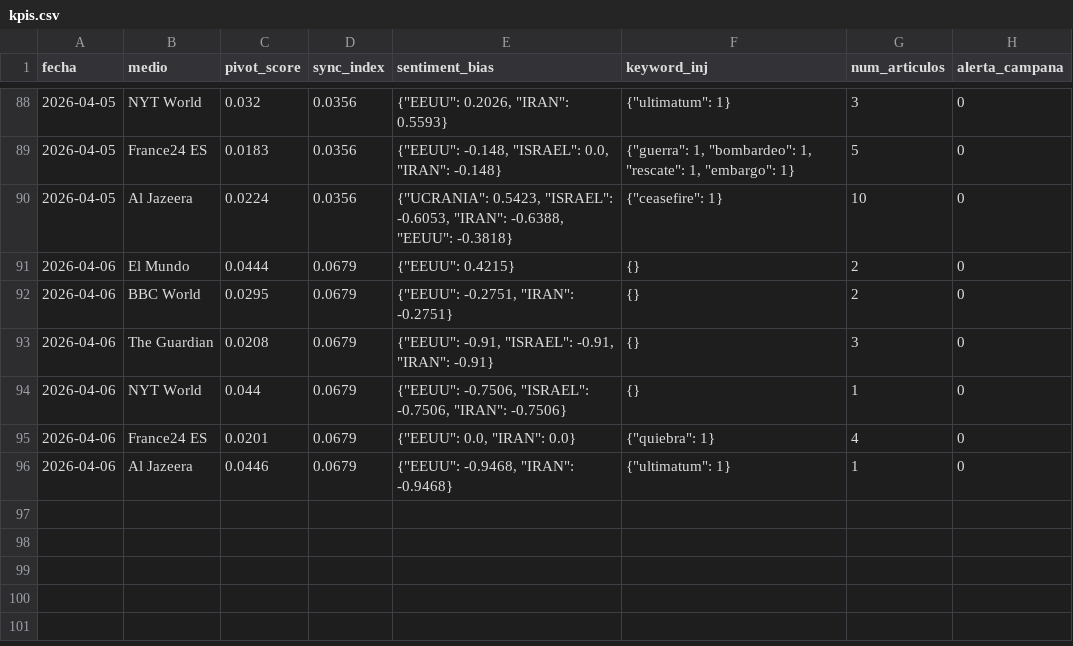
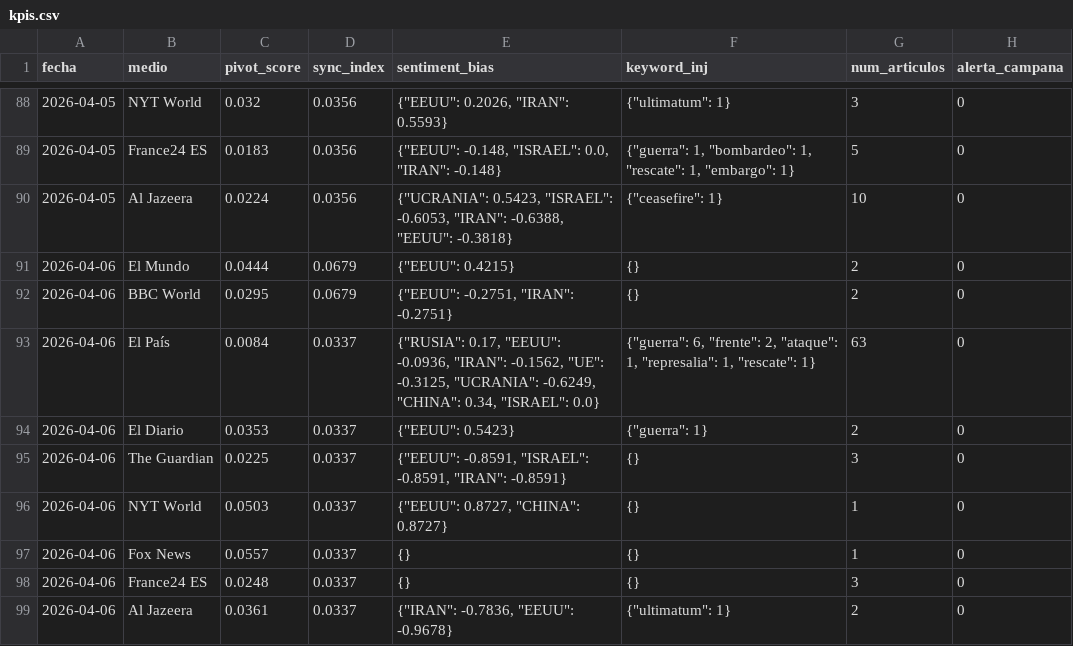
Before and after one commit to mcasrom/SIEG-Mani, a CSV file: data/kpis.csv, drawn as a sheet; only a part is shown, gaps mark what is left out.

Commit message:
MANI data 2026-04-06 06:10

```diff
--- a/data/kpis.csv
+++ b/data/kpis.csv
@@ -92,5 +92,8 @@ fecha,medio,pivot_score,sync_index,sentiment_bias,keyword_inj,num_articulos,aler
 2026-04-06,BBC World,0.0295,0.0679,"{""EEUU"": -0.2751, ""IRAN"": -0.2751}",{},2,0
-2026-04-06,The Guardian,0.0208,0.0679,"{""EEUU"": -0.91, ""ISRAEL"": -0.91, ""IRAN"": -0.91}",{},3,0
-2026-04-06,NYT World,0.044,0.0679,"{""EEUU"": -0.7506, ""ISRAEL"": -0.7506, ""IRAN"": -0.7506}",{},1,0
-2026-04-06,France24 ES,0.0201,0.0679,"{""EEUU"": 0.0, ""IRAN"": 0.0}","{""quiebra"": 1}",4,0
-2026-04-06,Al Jazeera,0.0446,0.0679,"{""EEUU"": -0.9468, ""IRAN"": -0.9468}","{""ultimatum"": 1}",1,0
+2026-04-06,El País,0.0084,0.0337,"{""RUSIA"": 0.17, ""EEUU"": -0.0936, ""IRAN"": -0.1562, ""UE"": -0.3125, ""UCRANIA"": -0.6249, ""CHINA"": 0.34, ""ISRAEL"": 0.0}","{""guerra"": 6, ""frente"": 2, ""ataque"": 1, ""represalia"": 1, ""rescate"": 1}",63,0
+2026-04-06,El Diario,0.0353,0.0337,"{""EEUU"": 0.5423}","{""guerra"": 1}",2,0
+2026-04-06,The Guardian,0.0225,0.0337,"{""EEUU"": -0.8591, ""ISRAEL"": -0.8591, ""IRAN"": -0.8591}",{},3,0
+2026-04-06,NYT World,0.0503,0.0337,"{""EEUU"": 0.8727, ""CHINA"": 0.8727}",{},1,0
+2026-04-06,Fox News,0.0557,0.0337,{},{},1,0
+2026-04-06,France24 ES,0.0248,0.0337,{},{},3,0
+2026-04-06,Al Jazeera,0.0361,0.0337,"{""IRAN"": -0.7836, ""EEUU"": -0.9678}","{""ultimatum"": 1}",2,0
```
Also changed, not shown: 2 other files.
